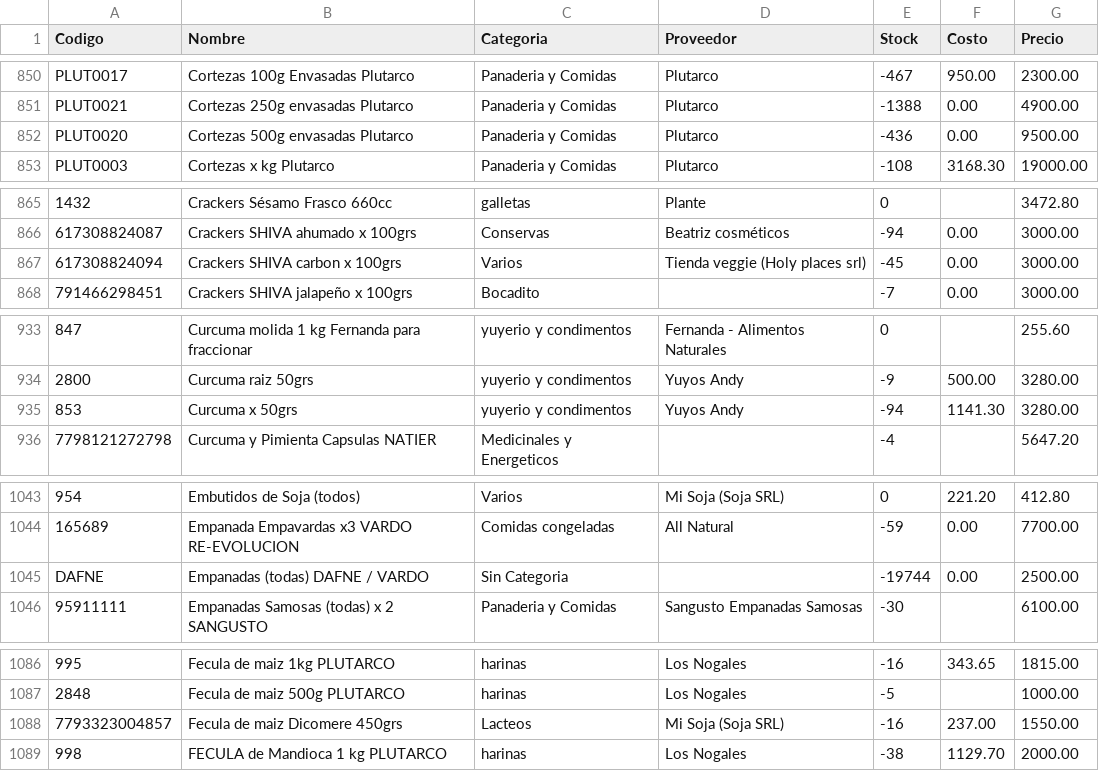
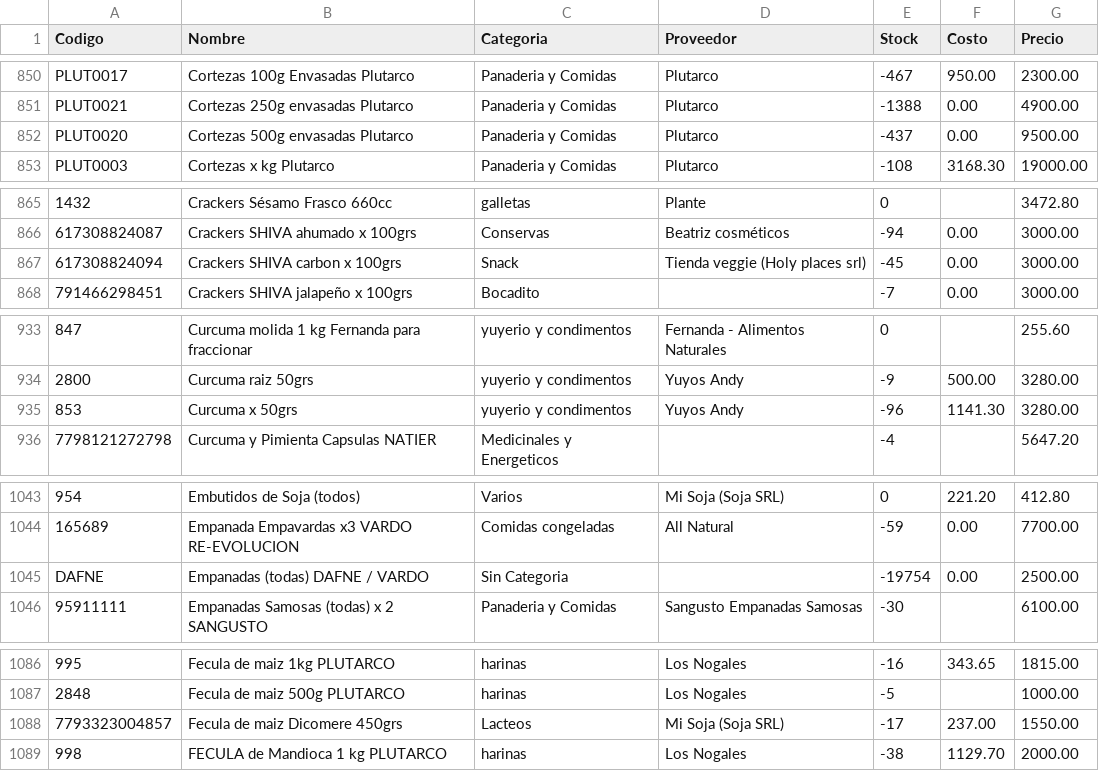
Before and after one commit to ppaipi/plutarco.github.io, a CSV file: Productos.csv, drawn as a sheet; only a part is shown, gaps mark what is left out; the diff covers the shown part only; the diff names each change by its address in the sheet, - before the commit and + after, or states it on an @@ line.

```diff
--- a/Productos.csv
+++ b/Productos.csv
-E852 (Stock): -436
+E852 (Stock): -437
-C867 (Categoria): Varios
+C867 (Categoria): Snack
-E935 (Stock): -94
+E935 (Stock): -96
-E1045 (Stock): -19744
+E1045 (Stock): -19754
-E1088 (Stock): -16
+E1088 (Stock): -17
```
Also changed, not shown: 3 added rows, 3 removed rows and 21 edited cells elsewhere in this file, 1 other file.
